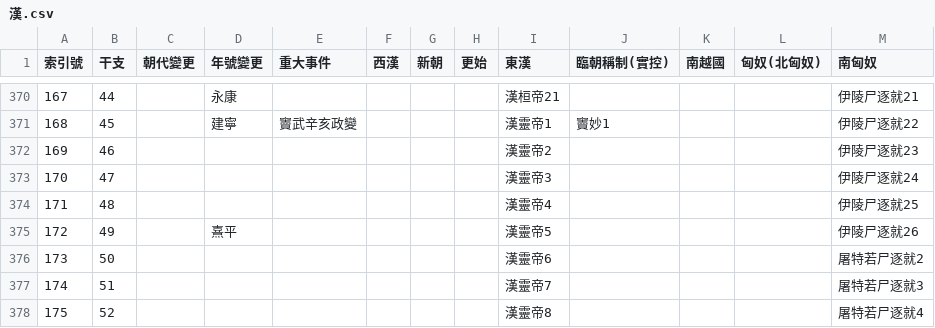
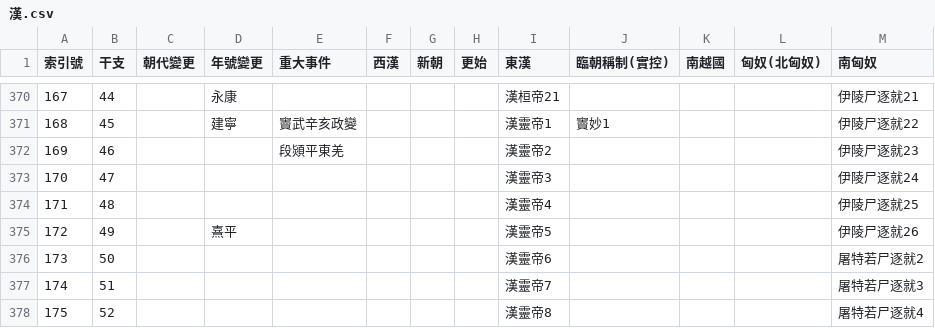
Before and after one commit to gintian/zizhitongjian, a CSV file: 1_主要數據/政權年代表/漢.csv, drawn as a sheet; only a part is shown, gaps mark what is left out.

```diff
--- a/1_主要數據/政權年代表/漢.csv
+++ b/1_主要數據/政權年代表/漢.csv
@@ -371,3 +371,3 @@
 168,45,,建寧,竇武辛亥政變,,,,漢靈帝1,竇妙1,,,伊陵尸逐就22
-169,46,,,,,,,漢靈帝2,,,,伊陵尸逐就23
+169,46,,,段熲平東羌,,,,漢靈帝2,,,,伊陵尸逐就23
 170,47,,,,,,,漢靈帝3,,,,伊陵尸逐就24
```
Also changed, not shown: 1_主要數據/人物總表.csv, 3 other files.
